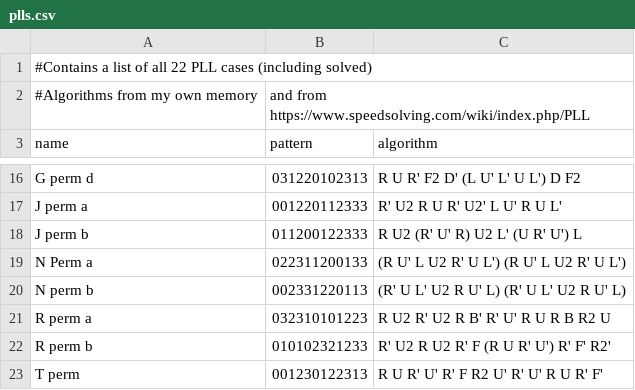
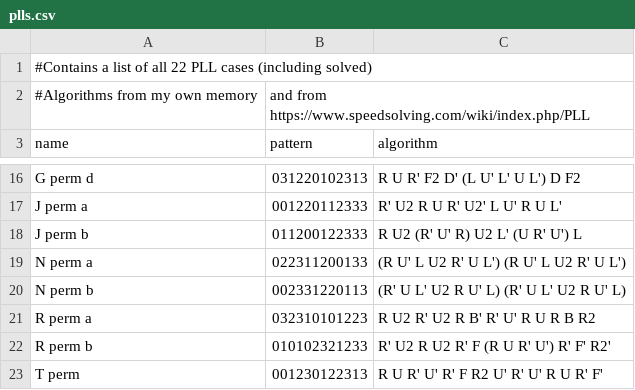
Before and after one commit to d4m4s74/Cube-Solver, a CSV file: data/plls.csv, drawn as a sheet; only a part is shown, gaps mark what is left out.

Commit message:
changed U perm a to not end with U move, so the find_pll() function can't have double U moves

```diff
--- a/data/plls.csv
+++ b/data/plls.csv
@@ -18,5 +18,5 @@ J perm a,001220112333,R' U2 R U R' U2' L U' R U L'
 J perm b,011200122333,R U2 (R' U' R) U2 L' (U R' U') L
-N Perm a,022311200133,(R U' L U2 R' U L') (R U' L U2 R' U L')
+N perm a,022311200133,(R U' L U2 R' U L') (R U' L U2 R' U L')
 N perm b,002331220113,(R' U L' U2 R U' L) (R' U L' U2 R U' L)
-R perm a,032310101223,R U2 R' U2 R B' R' U' R U R B R2 U
+R perm a,032310101223,R U2 R' U2 R B' R' U' R U R B R2
 R perm b,010102321233,R' U2 R U2 R' F (R U R' U') R' F' R2'
```
